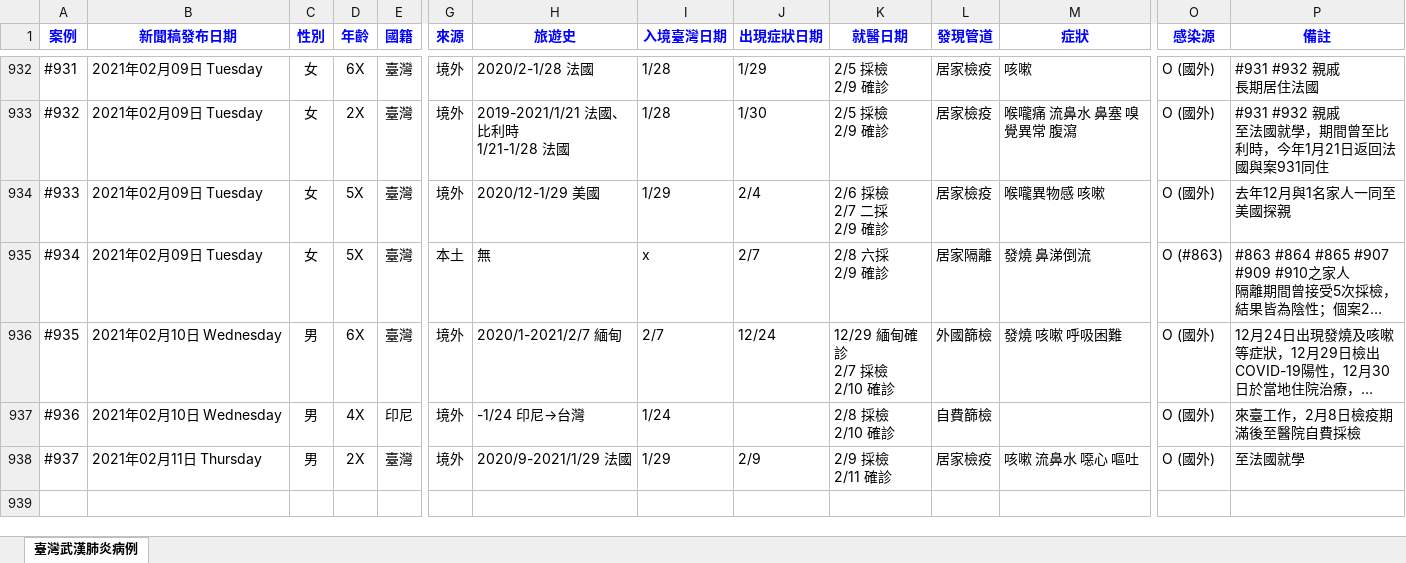
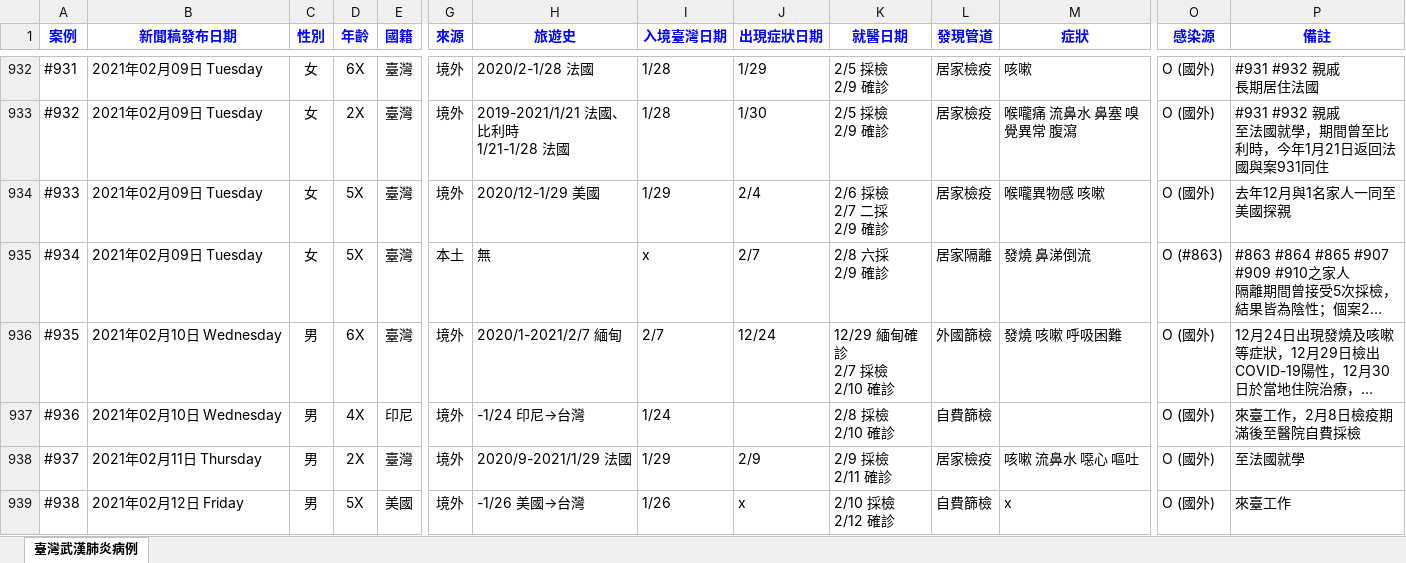
Before and after one commit to AlcHawk/dashcovid19, an Excel workbook: Data/COVID-19_TW.xlsx, sheet 臺灣武漢肺炎病例, drawn as a sheet; only a part is shown, gaps mark what is left out; long unchanged cells end in …; values as stored, in another font and other column widths than the file's, no borders; charts and pictures and conditional formats and table styles not drawn; rows hold the shown columns only; ↵ is a line break in a cell; the diff names each change by its address in the sheet, - before the commit and + after, or states it on an @@ line.

```diff
--- a/Data/COVID-19_TW.xlsx (sheet 臺灣武漢肺炎病例)
+++ b/Data/COVID-19_TW.xlsx (sheet 臺灣武漢肺炎病例)
+row 939: #938 | 2021年02月12日 Friday | 男 | 5X | 美國 | 境外 | -1/26 美國→台灣 | 1/26 | x | 2/10 採檢 ↵ 2/12 確診 | 自費篩檢 | x | O (國外) | 來臺工作
```
Also changed, not shown: Data/CDC_Press List.xlsx.
